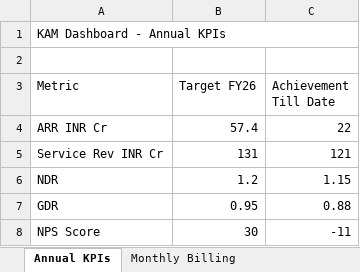
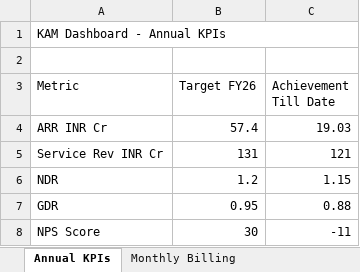
Before and after one commit to goel-devansh/OKR-Dashboard, an Excel workbook: kam-dashboard/KAM_Dashboard_Input.xlsx, sheet Annual KPIs, drawn as a sheet; values as stored, in another font and other column widths than the file's, no borders; the diff names each change by its address in the sheet, - before the commit and + after, or states it on an @@ line.

```diff
--- a/kam-dashboard/KAM_Dashboard_Input.xlsx (sheet Annual KPIs)
+++ b/kam-dashboard/KAM_Dashboard_Input.xlsx (sheet Annual KPIs)
-C4 (Achievement Till Date): 22
+C4 (Achievement Till Date): 19.03
```
Also changed, not shown: sheet Instructions, other sheet tabs, 13 other files.
